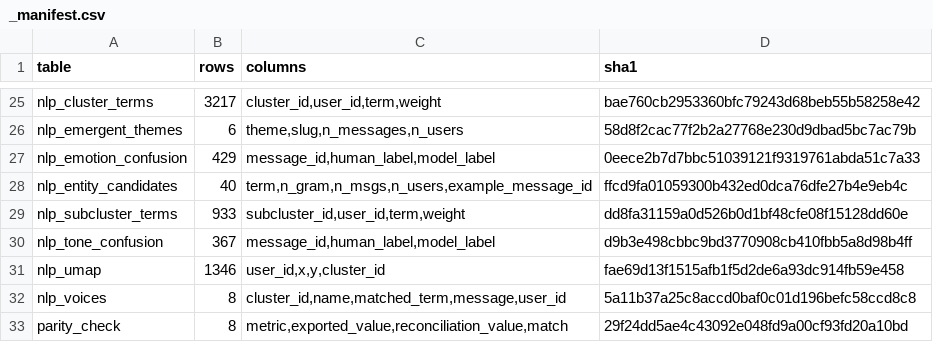
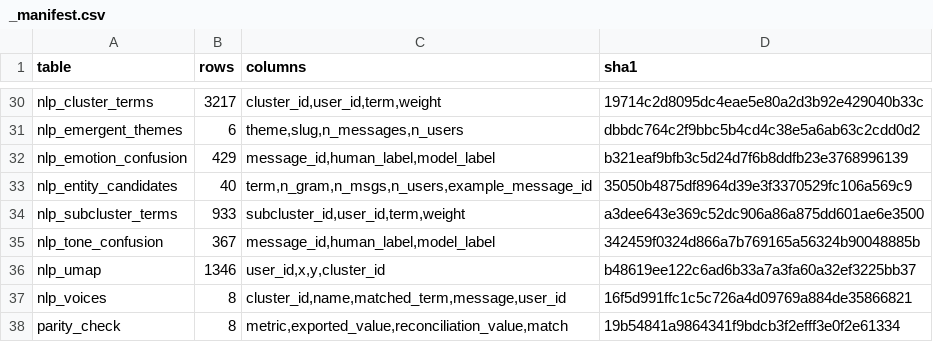
Before and after one commit to DiversaStudio/chatbot_methodology_mmc, a CSV file: exports/_manifest.csv, drawn as a sheet; only a part is shown, gaps mark what is left out; addresses are those after the commit; the diff covers the shown part only; the diff names each change by its address in the sheet, - before the commit and + after, or states it on an @@ line.

```diff
--- a/exports/_manifest.csv
+++ b/exports/_manifest.csv
-D30 (sha1): bae760cb2953360bfc79243d68beb55b58258e42
+D30 (sha1): 19714c2d8095dc4eae5e80a2d3b92e429040b33c
-D31 (sha1): 58d8f2cac77f2b2a27768e230d9dbad5bc7ac79b
+D31 (sha1): dbbdc764c2f9bbc5b4cd4c38e5a6ab63c2cdd0d2
-D32 (sha1): 0eece2b7d7bbc51039121f9319761abda51c7a33
+D32 (sha1): b321eaf9bfb3c5d24d7f6b8ddfb23e3768996139
-D33 (sha1): ffcd9fa01059300b432ed0dca76dfe27b4e9eb4c
+D33 (sha1): 35050b4875df8964d39e3f3370529fc106a569c9
-D34 (sha1): dd8fa31159a0d526b0d1bf48cfe08f15128dd60e
+D34 (sha1): a3dee643e369c52dc906a86a875dd601ae6e3500
-D35 (sha1): d9b3e498cbbc9bd3770908cb410fbb5a8d98b4ff
+D35 (sha1): 342459f0324d866a7b769165a56324b90048885b
-D36 (sha1): fae69d13f1515afb1f5d2de6a93dc914fb59e458
+D36 (sha1): b48619ee122c6ad6b33a7a3fa60a32ef3225bb37
-D37 (sha1): 5a11b37a25c8accd0baf0c01d196befc58ccd8c8
+D37 (sha1): 16f5d991ffc1c5c726a4d09769a884de35866821
-D38 (sha1): 29f24dd5ae4c43092e048fd9a00cf93fd20a10bd
+D38 (sha1): 19b54841a9864341f9bdcb3f2efff3e0f2e61334
```
Also changed, not shown: 5 added rows and 26 edited cells elsewhere in this file, exports/meta_run.csv, 7 other files.
